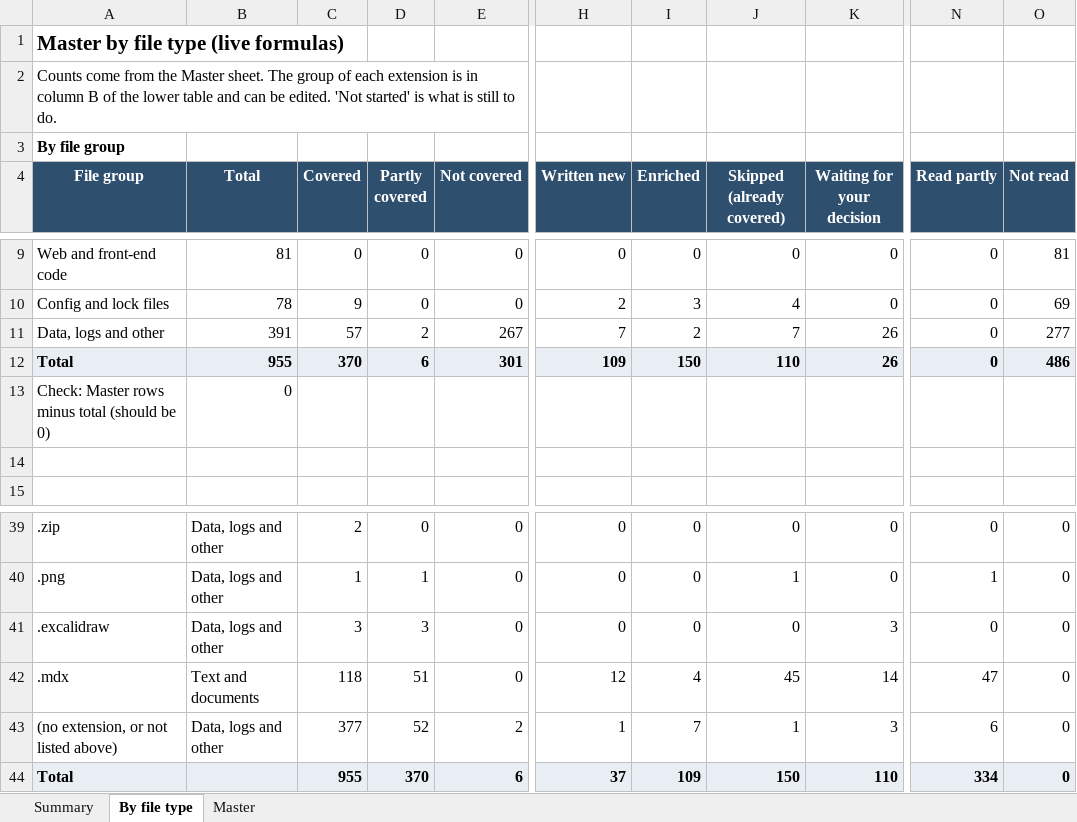
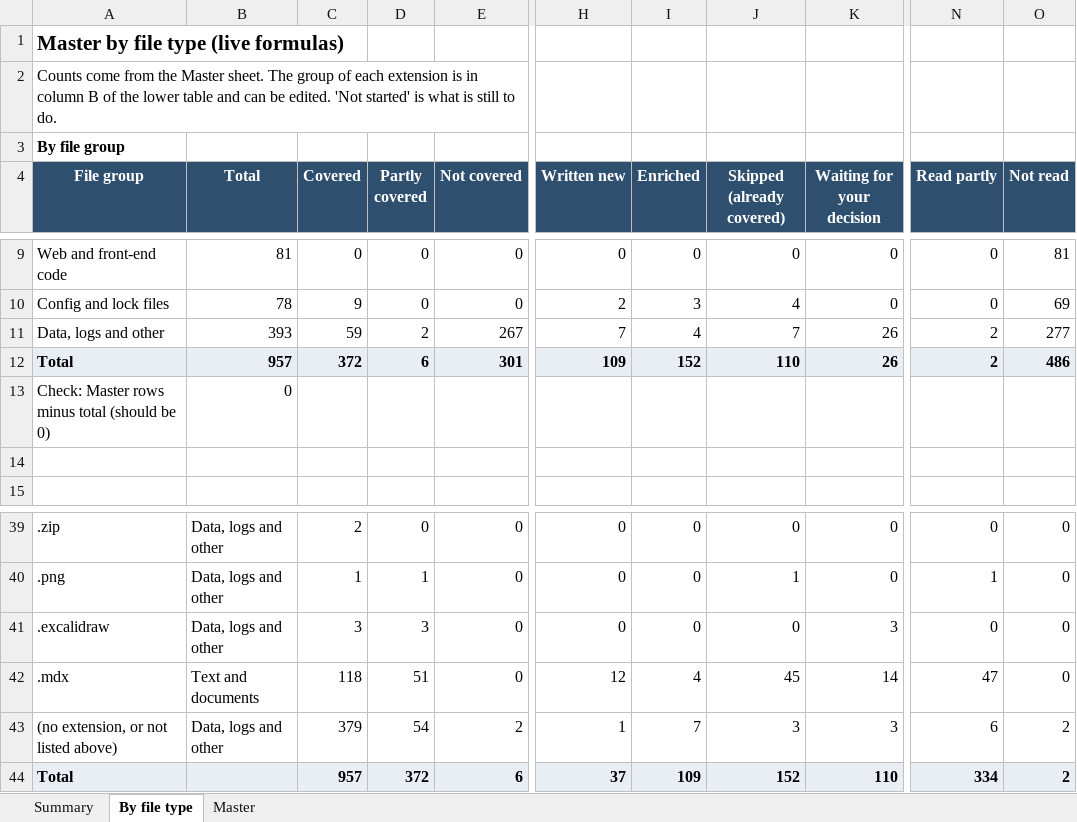
Before and after one commit to kiaanwankhede/MyNotes, an Excel workbook: master/master.xlsx, sheet By file type, drawn as a sheet; only a part is shown, gaps mark what is left out; values as stored, in another font and other column widths than the file's, no borders; the diff names each change by its address in the sheet, - before the commit and + after, or states it on an @@ line.

```diff
--- a/master/master.xlsx (sheet By file type)
+++ b/master/master.xlsx (sheet By file type)
-B11 (Total): 391
+B11 (Total): 393
-C11 (Covered): 57
+C11 (Covered): 59
-I11 (Enriched): 2
+I11 (Enriched): 4
-N11:N12 (Read partly): 0
+N11:N12 (Read partly): 2
-B12 (Total): 955
+B12 (Total): 957
-C12 (Covered): 370
+C12 (Covered): 372
-I12 (Enriched): 150
+I12 (Enriched): 152
-C43 (Covered): 377
+C43 (Covered): 379
-D43 (Partly covered): 52
+D43 (Partly covered): 54
-J43 (Skipped (already covered)): 1
+J43 (Skipped (already covered)): 3
-O43:O44 (Not read): 0
+O43:O44 (Not read): 2
-C44 (Covered): 955
+C44 (Covered): 957
-D44 (Partly covered): 370
+D44 (Partly covered): 372
-J44 (Skipped (already covered)): 150
+J44 (Skipped (already covered)): 152
```
Also changed, not shown: sheet Master, sheet Summary, 7 other files.
